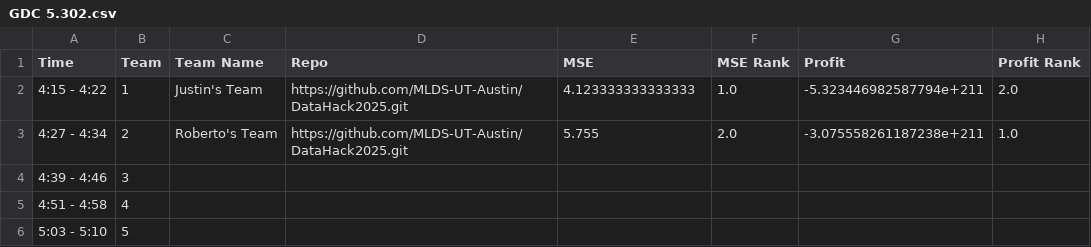
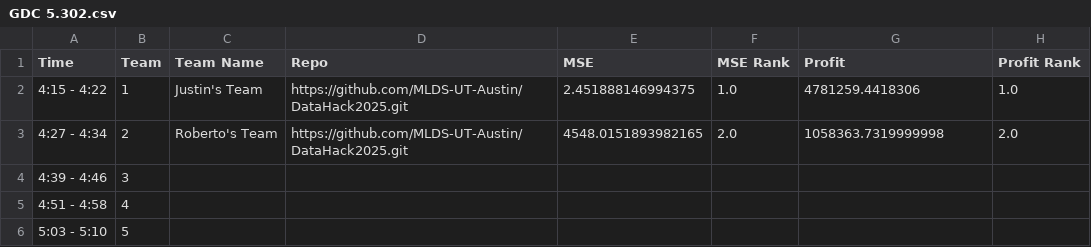
Before and after one commit to MLDS-UT-Austin/DataHack2025, a CSV file: output/GDC 5.302.csv, drawn as a sheet.

```diff
--- a/output/GDC 5.302.csv
+++ b/output/GDC 5.302.csv
@@ -1,4 +1,4 @@
 Time	Team	Team Name	Repo	MSE	MSE Rank	Profit	Profit Rank
-4:15 - 4:22	1	Justin's Team	https://github.com/MLDS-UT-Austin/DataHack2025.git	4.123333333333333	1.0	-5.323446982587794e+211	2.0
-4:27 - 4:34	2	Roberto's Team	https://github.com/MLDS-UT-Austin/DataHack2025.git	5.755	2.0	-3.075558261187238e+211	1.0
+4:15 - 4:22	1	Justin's Team	https://github.com/MLDS-UT-Austin/DataHack2025.git	2.451888146994375	1.0	4781259.4418306	1.0
+4:27 - 4:34	2	Roberto's Team	https://github.com/MLDS-UT-Austin/DataHack2025.git	4548.0151893982165	2.0	1058363.7319999998	2.0
 4:39 - 4:46	3						
```
Also changed, not shown: output/teams.csv, 2 other files.
